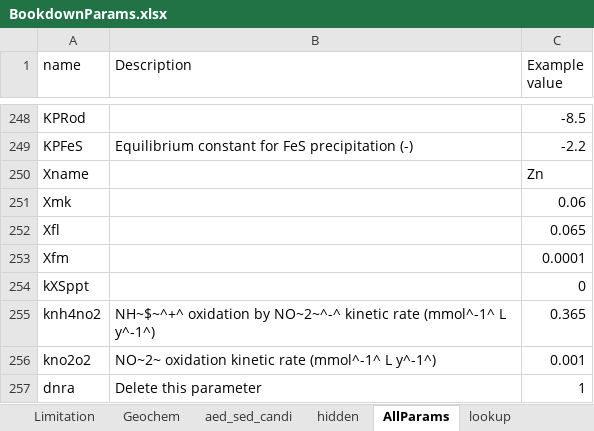
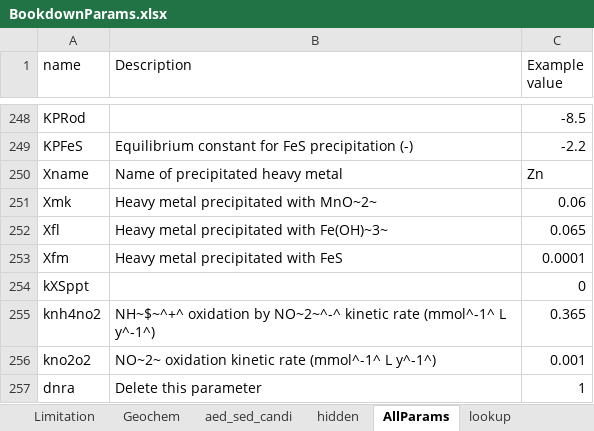
Before and after one commit to AquaticEcoDynamics/aed-science, an Excel workbook: tables/23-sediment_biogeochemistry/BookdownParams.xlsx, sheet AllParams, drawn as a sheet; only a part is shown, gaps mark what is left out; values as stored, in another font and other column widths than the file's, no borders; the diff names each change by its address in the sheet, - before the commit and + after, or states it on an @@ line.

```diff
--- a/tables/23-sediment_biogeochemistry/BookdownParams.xlsx (sheet AllParams)
+++ b/tables/23-sediment_biogeochemistry/BookdownParams.xlsx (sheet AllParams)
-B250 (Description): (empty)
+B250 (Description): Name of precipitated heavy metal
-B251 (Description): (empty)
+B251 (Description): Heavy metal precipitated with MnO~2~
-B252 (Description): (empty)
+B252 (Description): Heavy metal precipitated with Fe(OH)~3~
-B253 (Description): (empty)
+B253 (Description): Heavy metal precipitated with FeS
```
Also changed, not shown: sheet lookup, tables/23-sediment_biogeochemistry/OMStoichiometry.xlsx, tables/23-sediment_biogeochemistry/UserManual.xlsx, 1 other file.
